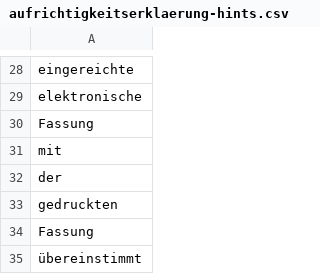
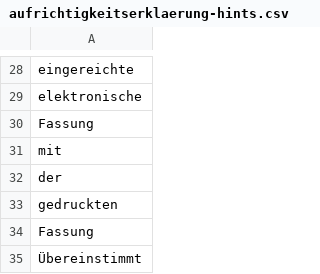
Before and after one commit to NoxAG/NewNox-Application, a CSV file: src/main/resources/analyzer-conf/aufrichtigkeitserklaerung-hints.csv, drawn as a sheet; only a part is shown, gaps mark what is left out; the diff names each change by its address in the sheet, - before the commit and + after, or states it on an @@ line.

```diff
--- a/src/main/resources/analyzer-conf/aufrichtigkeitserklaerung-hints.csv
+++ b/src/main/resources/analyzer-conf/aufrichtigkeitserklaerung-hints.csv
-A35: übereinstimmt
+A35: Übereinstimmt
```
Also changed, not shown: src/main/resources/analyzer-conf/common-abbreviation-list.csv, src/main/resources/analyzer-conf/repetitive-wording-exceptions.csv, 9 other files.
